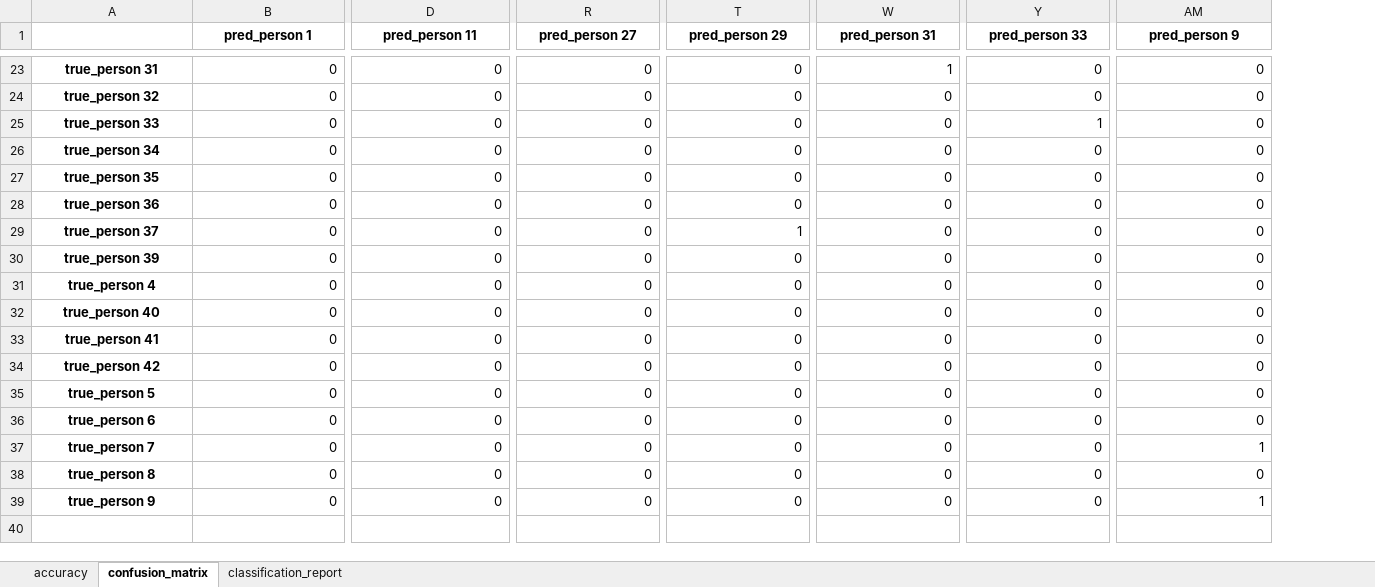
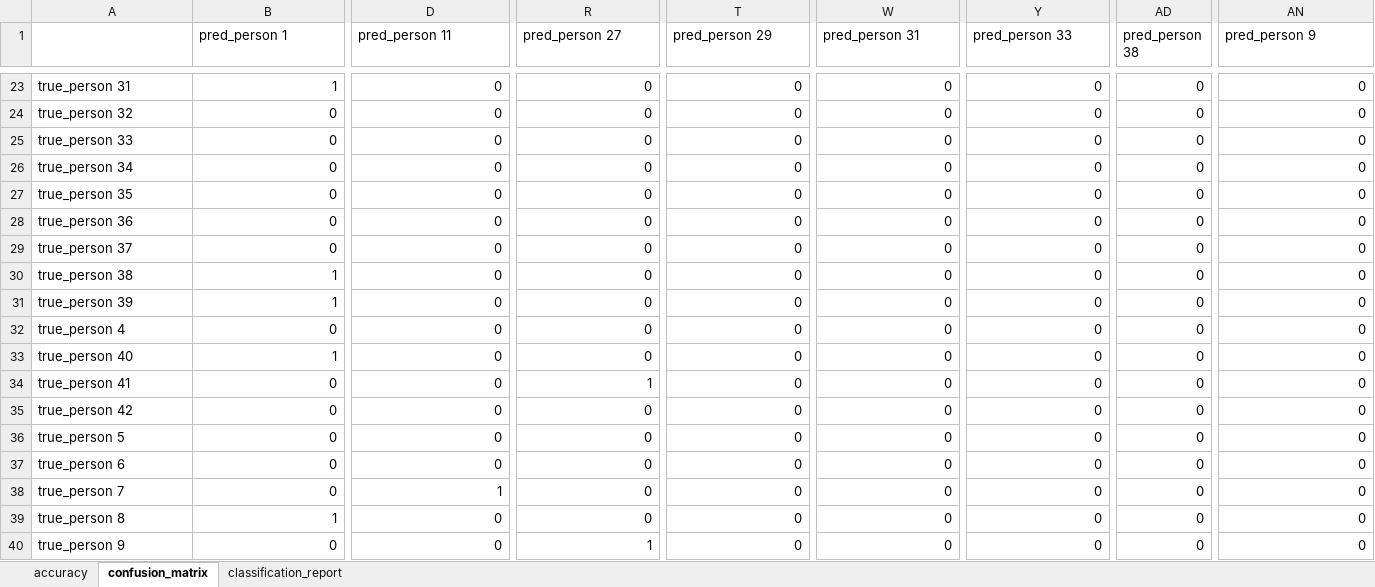
Before and after one commit to anushkasinghal18/ml-project, an Excel workbook: outputs/evaluation_metrics.xlsx, sheet confusion_matrix, drawn as a sheet; only a part is shown, gaps mark what is left out; values as stored, in another font and other column widths than the file's, no borders; addresses are those after the commit; rows hold the shown columns only; the diff covers the shown part only; the diff names each change by its address in the sheet, - before the commit and + after, or states it on an @@ line.

```diff
--- a/outputs/evaluation_metrics.xlsx (sheet confusion_matrix)
+++ b/outputs/evaluation_metrics.xlsx (sheet confusion_matrix)
+column AD (pred_person 38), rows 23-29: all 0; rows 31-40: all 0
@@ B1:Y1 bold: on → off, alignment: center → left @@
@@ AN1 bold: on → off, alignment: center → left @@
@@ A23:A29 bold: on → off, alignment: center → left @@
-B23 (pred_person 1): 0
+B23 (pred_person 1): 1
-W23 (pred_person 31): 1
+W23 (pred_person 31): 0
-Y25 (pred_person 33): 1
+Y25 (pred_person 33): 0
-T29 (pred_person 29): 1
+T29 (pred_person 29): 0
+row 30: true_person 38 | 1 | 0 | 0 | 0 | 0 | 0 | 0 | 0
@@ A31:A40 bold: on → off, alignment: center → left @@
-B31 (pred_person 1): 0
+B31 (pred_person 1): 1
-B33 (pred_person 1): 0
+B33 (pred_person 1): 1
-R34 (pred_person 27): 0
+R34 (pred_person 27): 1
-D38 (pred_person 11): 0
+D38 (pred_person 11): 1
-AN38 (pred_person 9): 1
+AN38 (pred_person 9): 0
-B39 (pred_person 1): 0
+B39 (pred_person 1): 1
-R40 (pred_person 27): 0
+R40 (pred_person 27): 1
-AN40 (pred_person 9): 1
+AN40 (pred_person 9): 0
```
Also changed, not shown: 37 edited cells and cell formats elsewhere in this sheet, sheet classification_report, sheet accuracy, outputs/mfcc_features.xlsx, 18 other files.
